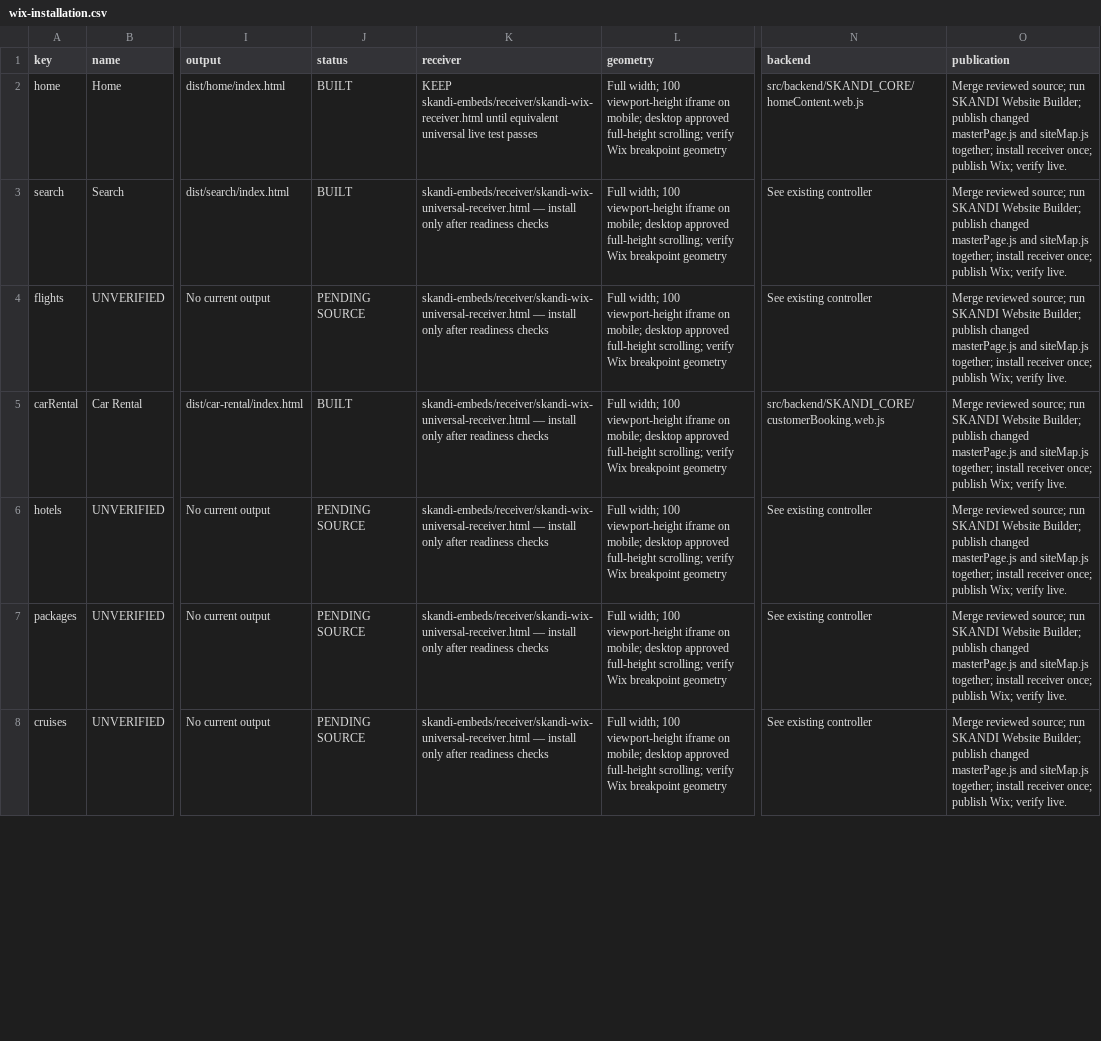
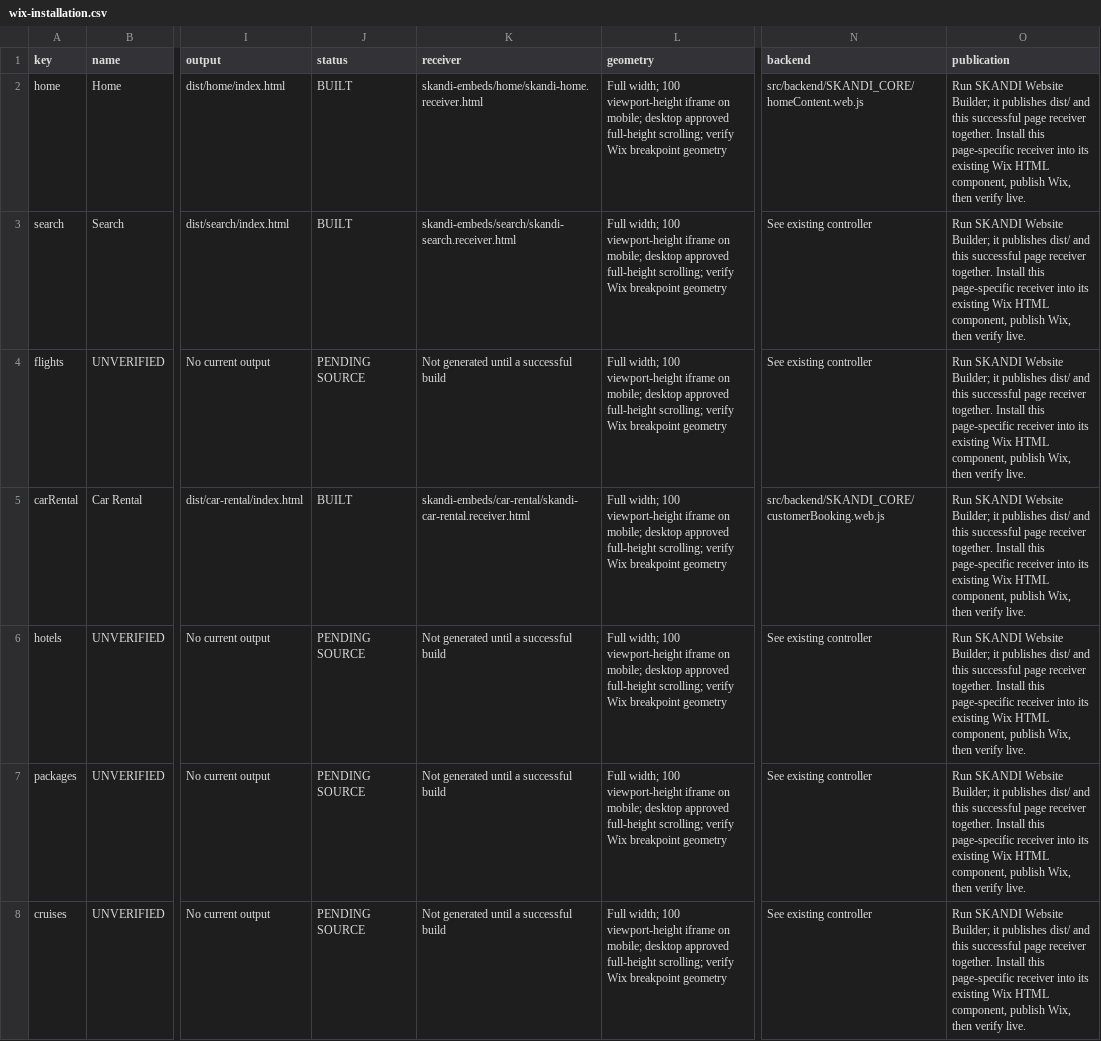
Before and after one commit to skanditravels/SKANDI-TRAVELS, a CSV file: dist/wix-installation.csv, drawn as a sheet; only a part is shown, gaps mark what is left out; the diff covers the shown part only; the diff names each change by its address in the sheet, - before the commit and + after, or states it on an @@ line.

```diff
--- a/dist/wix-installation.csv
+++ b/dist/wix-installation.csv
-K2 (receiver): KEEP skandi-embeds/receiver/skandi-wix-receiver.html until equivalent universal live test passes
+K2 (receiver): skandi-embeds/home/skandi-home.receiver.html
-O2:O8 (publication): Merge reviewed source; run SKANDI Website Builder; publish changed masterPage.js and siteMap.js together; install receiver once; publish Wix; verify live.
+O2:O8 (publication): Run SKANDI Website Builder; it publishes dist/ and this successful page receiver together. Install this page-specific receiver into its existing Wix HTML component, publish Wix, then verify live.
-K3 (receiver): skandi-embeds/receiver/skandi-wix-universal-receiver.html — install only after readiness checks
+K3 (receiver): skandi-embeds/search/skandi-search.receiver.html
-K4 (receiver): skandi-embeds/receiver/skandi-wix-universal-receiver.html — install only after readiness checks
+K4 (receiver): Not generated until a successful build
-K5 (receiver): skandi-embeds/receiver/skandi-wix-universal-receiver.html — install only after readiness checks
+K5 (receiver): skandi-embeds/car-rental/skandi-car-rental.receiver.html
-K6:K8 (receiver): skandi-embeds/receiver/skandi-wix-universal-receiver.html — install only after readiness checks
+K6:K8 (receiver): Not generated until a successful build
```
Also changed, not shown: 102 edited cells elsewhere in this file, 42 other files.
